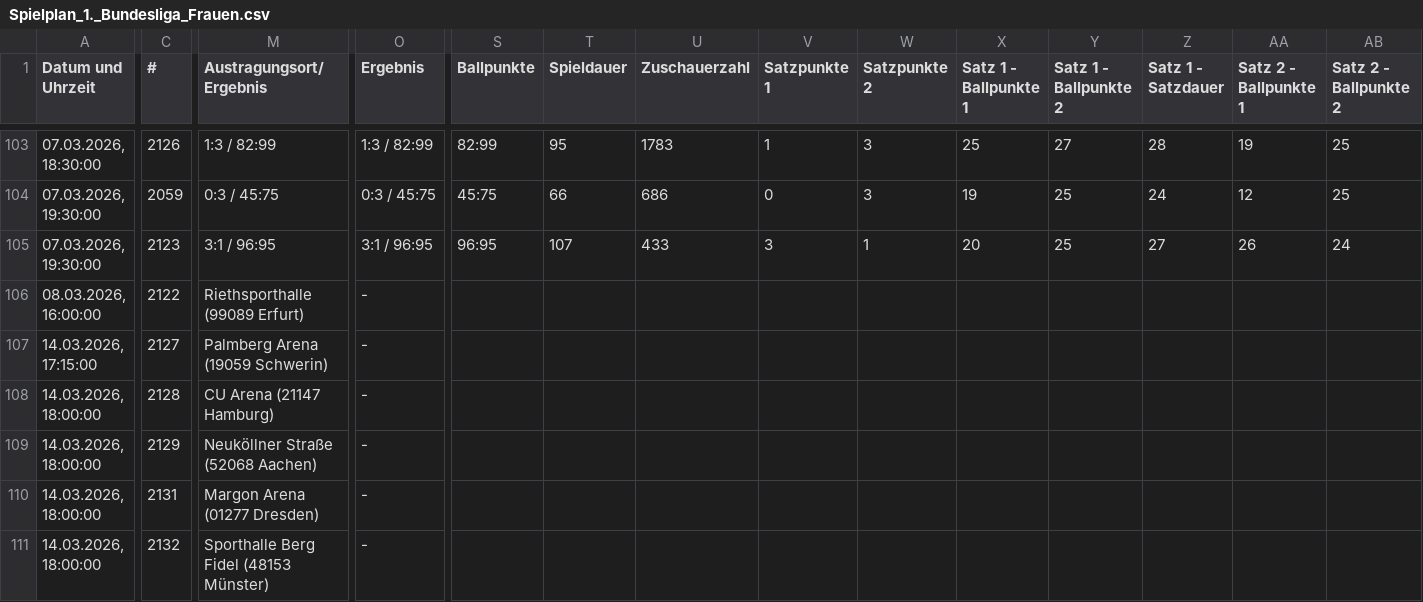
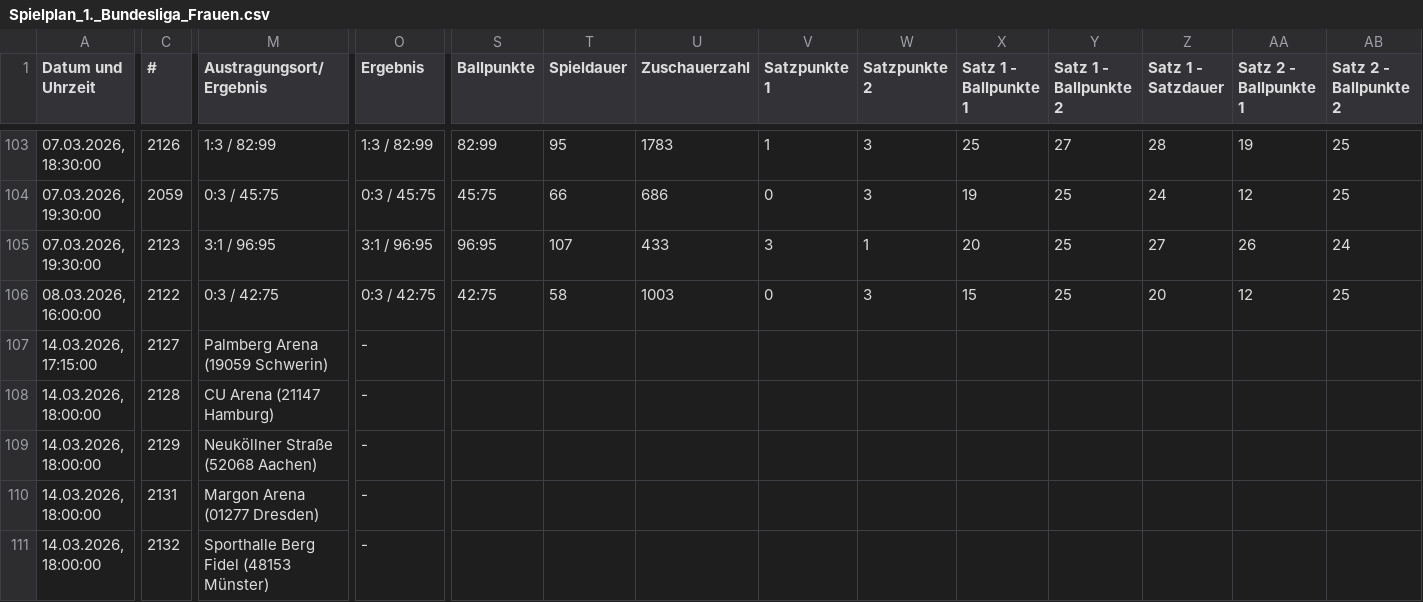
Before and after one commit to uscmuenster/USC-Spielplaene2526, a CSV file: csvdata/Spielplan_1._Bundesliga_Frauen.csv, drawn as a sheet; only a part is shown, gaps mark what is left out; the diff covers the shown part only; the diff names each change by its address in the sheet, - before the commit and + after, or states it on an @@ line.

```diff
--- a/csvdata/Spielplan_1._Bundesliga_Frauen.csv
+++ b/csvdata/Spielplan_1._Bundesliga_Frauen.csv
-M106 (Austragungsort/Ergebnis): Riethsporthalle (99089 Erfurt)
+M106 (Austragungsort/Ergebnis): 0:3 / 42:75
-O106 (Ergebnis): -
+O106 (Ergebnis): 0:3 / 42:75
-S106 (Ballpunkte): (empty)
+S106 (Ballpunkte): 42:75
-T106 (Spieldauer): (empty)
+T106 (Spieldauer): 58
-U106 (Zuschauerzahl): (empty)
+U106 (Zuschauerzahl): 1003
-V106 (Satzpunkte 1): (empty)
+V106 (Satzpunkte 1): 0
-W106 (Satzpunkte 2): (empty)
+W106 (Satzpunkte 2): 3
-X106 (Satz 1 - Ballpunkte 1): (empty)
+X106 (Satz 1 - Ballpunkte 1): 15
-Y106 (Satz 1 - Ballpunkte 2): (empty)
+Y106 (Satz 1 - Ballpunkte 2): 25
-Z106 (Satz 1 - Satzdauer): (empty)
+Z106 (Satz 1 - Satzdauer): 20
-AA106 (Satz 2 - Ballpunkte 1): (empty)
+AA106 (Satz 2 - Ballpunkte 1): 12
-AB106 (Satz 2 - Ballpunkte 2): (empty)
+AB106 (Satz 2 - Ballpunkte 2): 25
```
Also changed, not shown: 4 edited cells elsewhere in this file, csvdata/Spielplan_2._Bundesliga_Frauen_Nord.csv.
